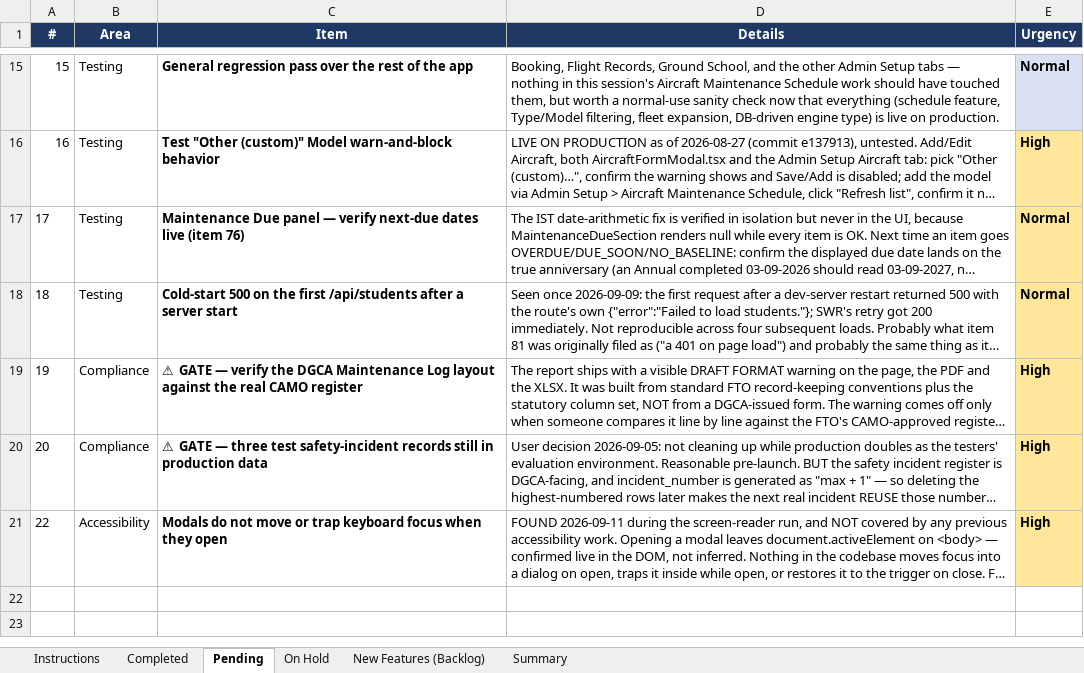
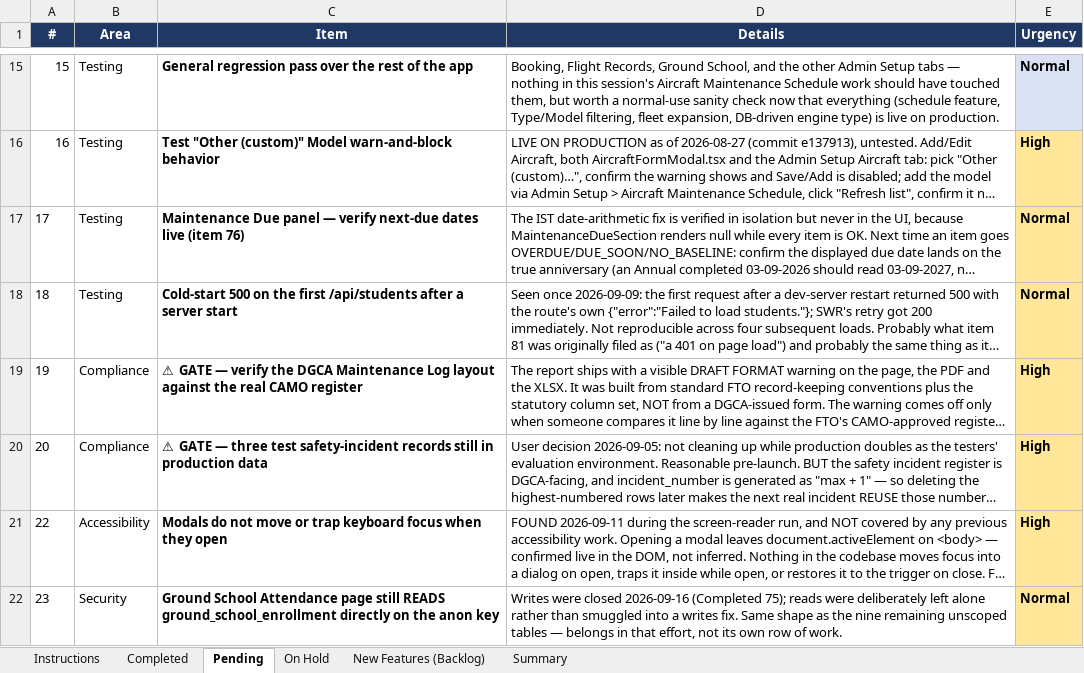
Before and after one commit to gauravjee/FlightPlanner, an Excel workbook: docs/FlightPro_Manager_Master_Plan_Tracker.xlsx, sheet Pending, drawn as a sheet; only a part is shown, gaps mark what is left out; long unchanged cells end in …; values as stored, in another font and other column widths than the file's, no borders; the diff names each change by its address in the sheet, - before the commit and + after, or states it on an @@ line.

```diff
--- a/docs/FlightPro_Manager_Master_Plan_Tracker.xlsx (sheet Pending)
+++ b/docs/FlightPro_Manager_Master_Plan_Tracker.xlsx (sheet Pending)
+row 22: 23 | Security | Ground School Attendance page still READS ground_school_enrollment directly on the anon key | Writes were closed 2026-09-16 (Completed 75); reads were deliberately left alone rather than smuggled into a writes fix. Same shape as the nine remaining unscoped tables — belongs in that effort, not its own row of work. | Normal
```
Also changed, not shown: sheet Completed, sheet Summary.
